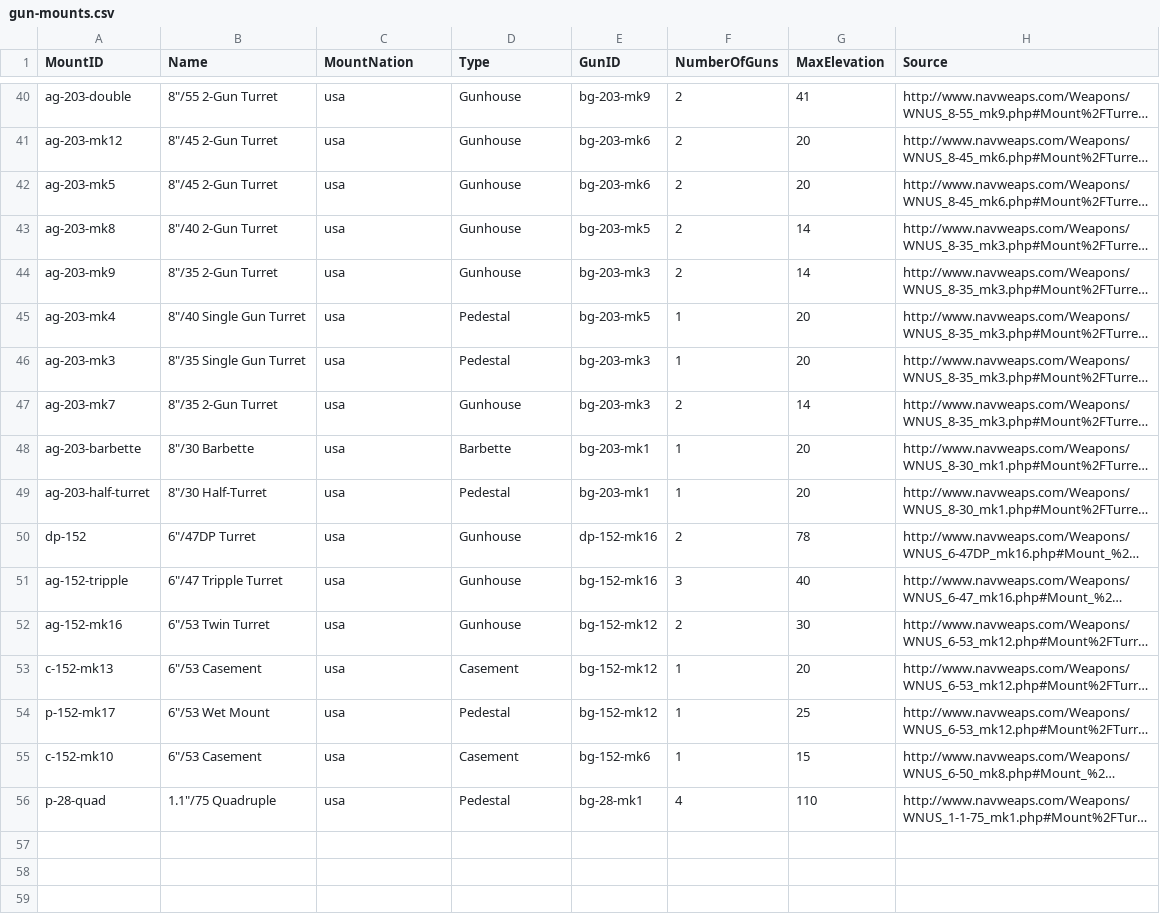
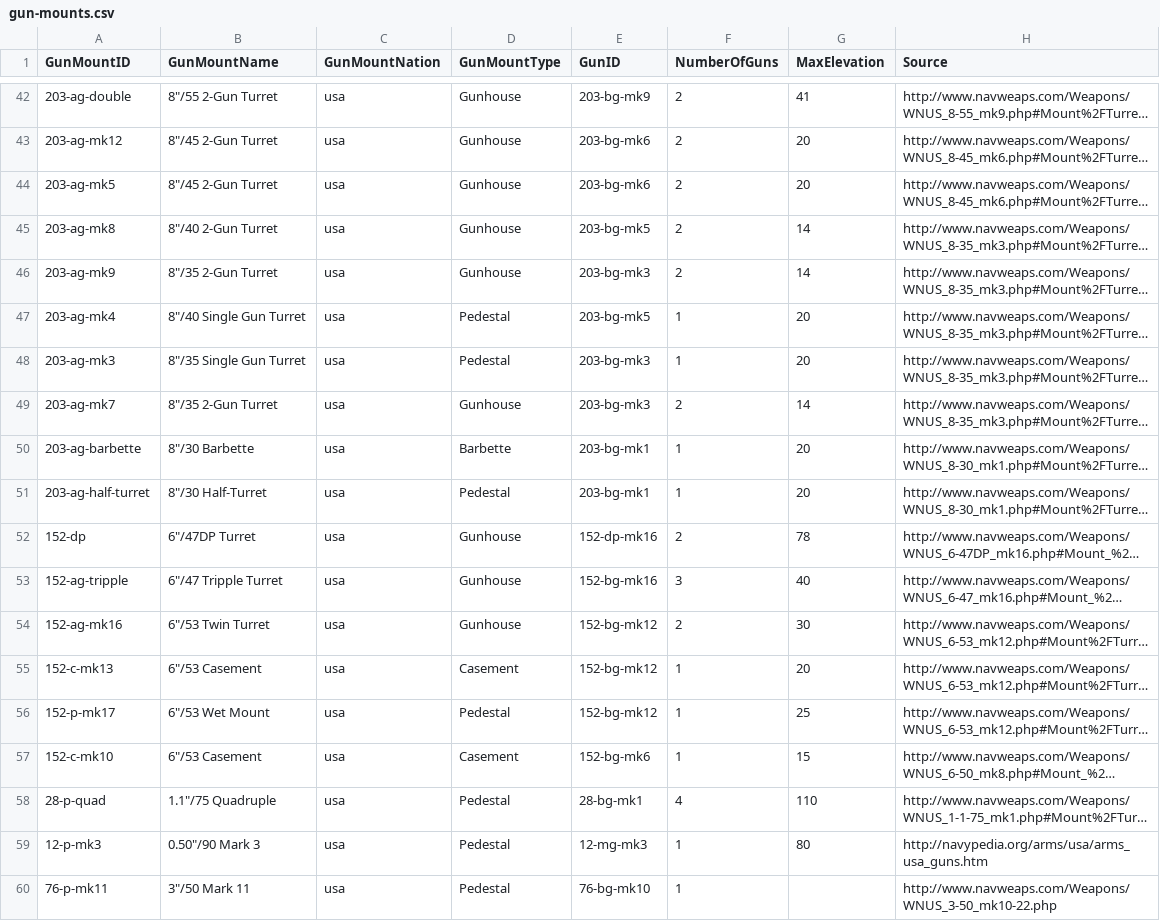
Before and after one commit to jasonmarcher/ferrous-dressed-vessels, a CSV file: res/prebuilt/gun-mounts.csv, drawn as a sheet; only a part is shown, gaps mark what is left out; long unchanged cells end in …; addresses are those after the commit; the diff covers the shown part only; the diff names each change by its address in the sheet, - before the commit and + after, or states it on an @@ line.

```diff
--- a/res/prebuilt/gun-mounts.csv
+++ b/res/prebuilt/gun-mounts.csv
-A1: MountID
+A1: GunMountID
-B1: Name
+B1: GunMountName
-C1: MountNation
+C1: GunMountNation
-D1: Type
+D1: GunMountType
-A42 (GunMountID): ag-203-double
+A42 (GunMountID): 203-ag-double
-E42 (GunID): bg-203-mk9
+E42 (GunID): 203-bg-mk9
-A43 (GunMountID): ag-203-mk12
+A43 (GunMountID): 203-ag-mk12
-E43:E44 (GunID): bg-203-mk6
+E43:E44 (GunID): 203-bg-mk6
-A44 (GunMountID): ag-203-mk5
+A44 (GunMountID): 203-ag-mk5
-A45 (GunMountID): ag-203-mk8
+A45 (GunMountID): 203-ag-mk8
-E45 (GunID): bg-203-mk5
+E45 (GunID): 203-bg-mk5
-A46 (GunMountID): ag-203-mk9
+A46 (GunMountID): 203-ag-mk9
-E46 (GunID): bg-203-mk3
+E46 (GunID): 203-bg-mk3
-A47 (GunMountID): ag-203-mk4
+A47 (GunMountID): 203-ag-mk4
-E47 (GunID): bg-203-mk5
+E47 (GunID): 203-bg-mk5
-A48 (GunMountID): ag-203-mk3
+A48 (GunMountID): 203-ag-mk3
-E48:E49 (GunID): bg-203-mk3
+E48:E49 (GunID): 203-bg-mk3
-A49 (GunMountID): ag-203-mk7
+A49 (GunMountID): 203-ag-mk7
-A50 (GunMountID): ag-203-barbette
+A50 (GunMountID): 203-ag-barbette
-E50:E51 (GunID): bg-203-mk1
+E50:E51 (GunID): 203-bg-mk1
-A51 (GunMountID): ag-203-half-turret
+A51 (GunMountID): 203-ag-half-turret
-A52 (GunMountID): dp-152
+A52 (GunMountID): 152-dp
-E52 (GunID): dp-152-mk16
+E52 (GunID): 152-dp-mk16
-A53 (GunMountID): ag-152-tripple
+A53 (GunMountID): 152-ag-tripple
-E53 (GunID): bg-152-mk16
+E53 (GunID): 152-bg-mk16
-A54 (GunMountID): ag-152-mk16
+A54 (GunMountID): 152-ag-mk16
-E54:E56 (GunID): bg-152-mk12
+E54:E56 (GunID): 152-bg-mk12
-A55 (GunMountID): c-152-mk13
+A55 (GunMountID): 152-c-mk13
-A56 (GunMountID): p-152-mk17
+A56 (GunMountID): 152-p-mk17
-A57 (GunMountID): c-152-mk10
+A57 (GunMountID): 152-c-mk10
-E57 (GunID): bg-152-mk6
+E57 (GunID): 152-bg-mk6
-A58 (GunMountID): p-28-quad
+A58 (GunMountID): 28-p-quad
-E58 (GunID): bg-28-mk1
+E58 (GunID): 28-bg-mk1
+row 59: 12-p-mk3 | 0.50"/90 Mark 3 | usa | Pedestal | 12-mg-mk3 | 1 | 80 | http://navypedia.org/arms/usa/arms_usa_guns.htm
+row 60: 76-p-mk11 | 3"/50 Mark 11 | usa | Pedestal | 76-bg-mk10 | 1 |  | http://www.navweaps.com/Weapons/WNUS_3-50_mk10-22.php
```
Also changed, not shown: 2 added rows and 76 edited cells elsewhere in this file, res/prebuilt/batteries.csv, res/prebuilt/fitting-battery.csv, 4 other files.
